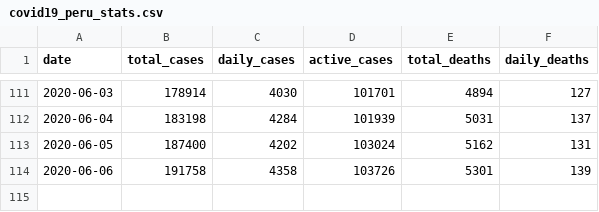
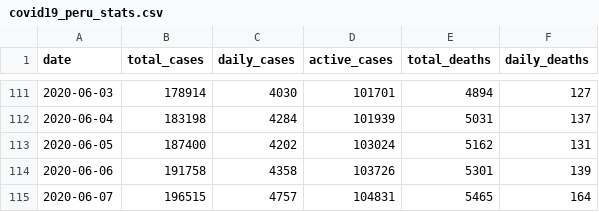
Before and after one commit to rajtulluri/COVID-19-Dashboard, a CSV file: Data/covid19_peru_stats.csv, drawn as a sheet; only a part is shown, gaps mark what is left out.

```diff
--- a/Data/covid19_peru_stats.csv
+++ b/Data/covid19_peru_stats.csv
@@ -114 +114,2 @@ date,total_cases,daily_cases,active_cases,total_deaths,daily_deaths
 2020-06-06,191758,4358,103726,5301,139
+2020-06-07,196515,4757,104831,5465,164
```
Also changed, not shown: Data/covid19_brazil_stats.csv, Data/covid19_china_stats.csv, 23 other files.
